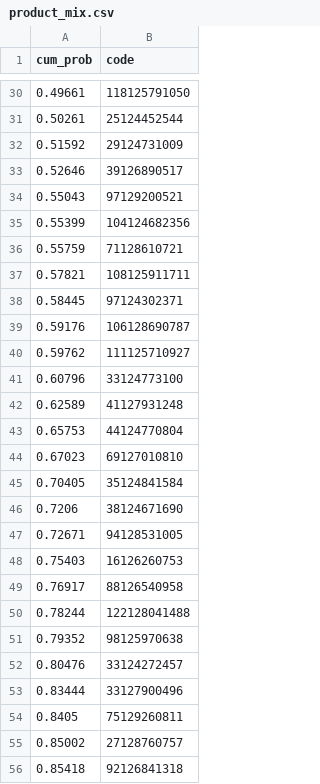
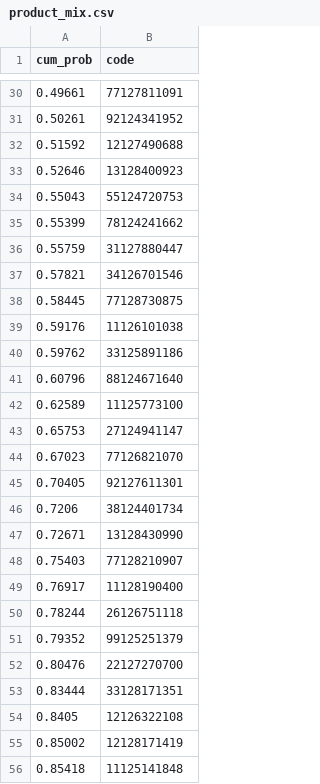
Before and after one commit to anilakpunar/glass_production_simulation, a CSV file: data/product_mix.csv, drawn as a sheet; only a part is shown, gaps mark what is left out; the diff covers the shown part only.

```diff
--- a/data/product_mix.csv
+++ b/data/product_mix.csv
@@ -30,27 +30,27 @@ cum_prob,code
-0.49661,118125791050
-0.50261,25124452544
-0.51592,29124731009
-0.52646,39126890517
-0.55043,97129200521
-0.55399,104124682356
-0.55759,71128610721
-0.57821,108125911711
-0.58445,97124302371
-0.59176,106128690787
-0.59762,111125710927
-0.60796,33124773100
-0.62589,41127931248
-0.65753,44124770804
-0.67023,69127010810
-0.70405,35124841584
-0.7206,38124671690
-0.72671,94128531005
-0.75403,16126260753
-0.76917,88126540958
-0.78244,122128041488
-0.79352,98125970638
-0.80476,33124272457
-0.83444,33127900496
-0.8405,75129260811
-0.85002,27128760757
-0.85418,92126841318
+0.49661,77127811091
+0.50261,92124341952
+0.51592,12127490688
+0.52646,13128400923
+0.55043,55124720753
+0.55399,78124241662
+0.55759,31127880447
+0.57821,34126701546
+0.58445,77128730875
+0.59176,11126101038
+0.59762,33125891186
+0.60796,88124671640
+0.62589,11125773100
+0.65753,27124941147
+0.67023,77126821070
+0.70405,92127611301
+0.7206,38124401734
+0.72671,13128430990
+0.75403,77128210907
+0.76917,11128190400
+0.78244,26126751118
+0.79352,99125251379
+0.80476,22127270700
+0.83444,33128171351
+0.8405,12126322108
+0.85002,12128171419
+0.85418,11125141848
```
Also changed, not shown: 38 edited cells elsewhere in this file, 12 other files.
